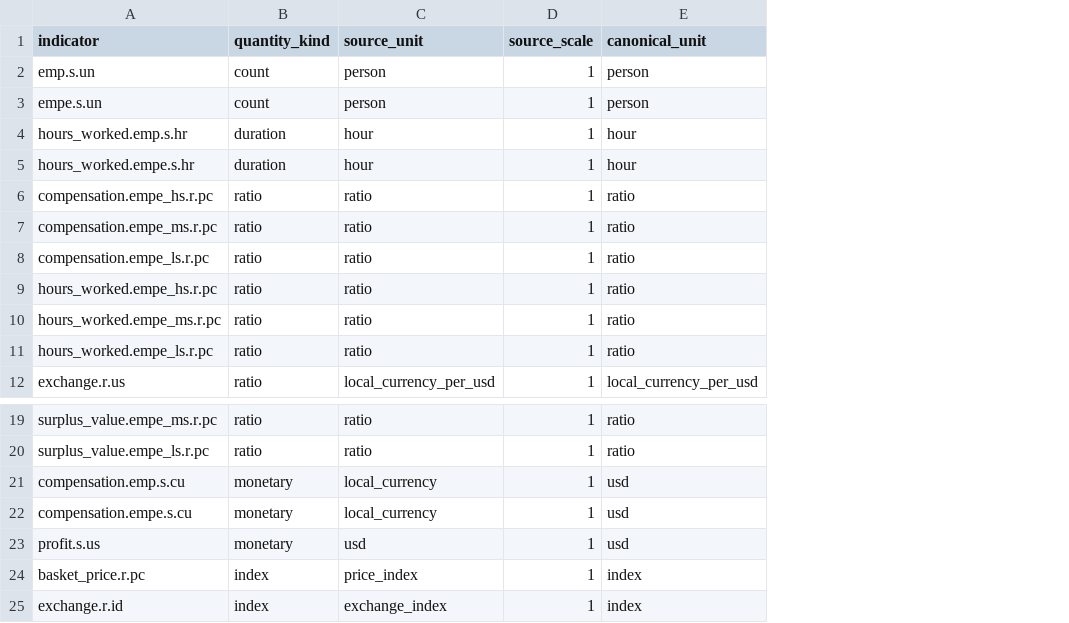
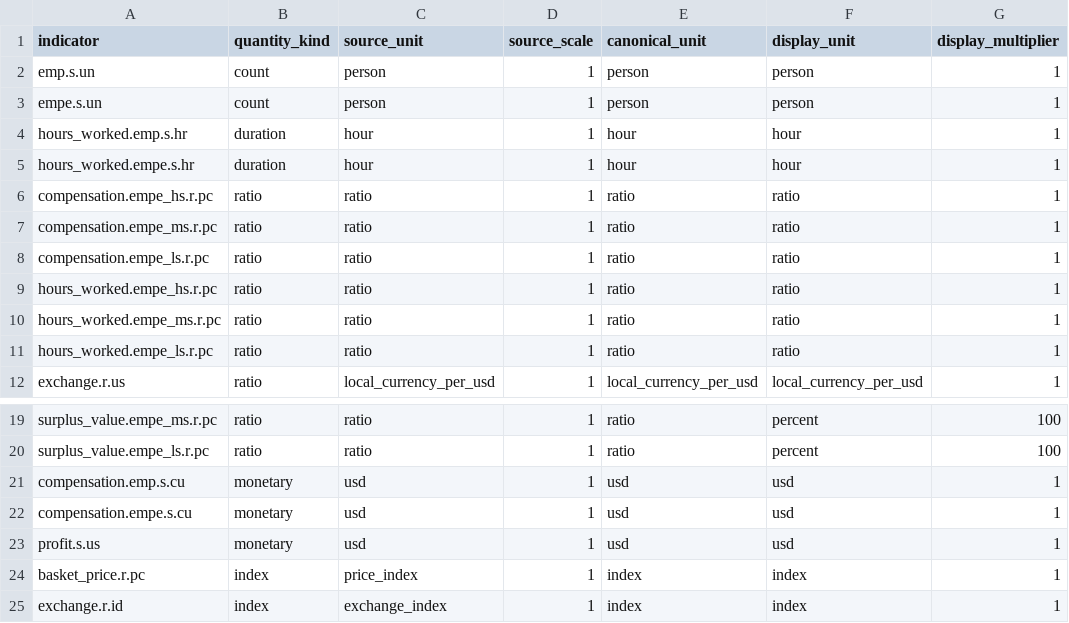
Before and after one commit to rodrigofranklin/wlvdb, a CSV file: contracts/units/wiodr13_v2-units.csv, drawn as a sheet; only a part is shown, gaps mark what is left out; the diff names each change by its address in the sheet, - before the commit and + after, or states it on an @@ line.

Commit message:
Integrate WIOD display contracts

```diff
--- a/contracts/units/wiodr13_v2-units.csv
+++ b/contracts/units/wiodr13_v2-units.csv
+column F (display_unit), rows 2-12: person | person | hour | hour | ratio | ratio | ratio | ratio | ratio | ratio | local_currency_per_usd; rows 19-25: percent | percent | usd | usd | usd | index | index
+column G (display_multiplier), rows 2-12: all 1; rows 19-25: 100 | 100 | 1 | 1 | 1 | 1 | 1
-C21:C22 (source_unit): local_currency
+C21:C22 (source_unit): usd
```
Also changed, not shown: 4 other files.
